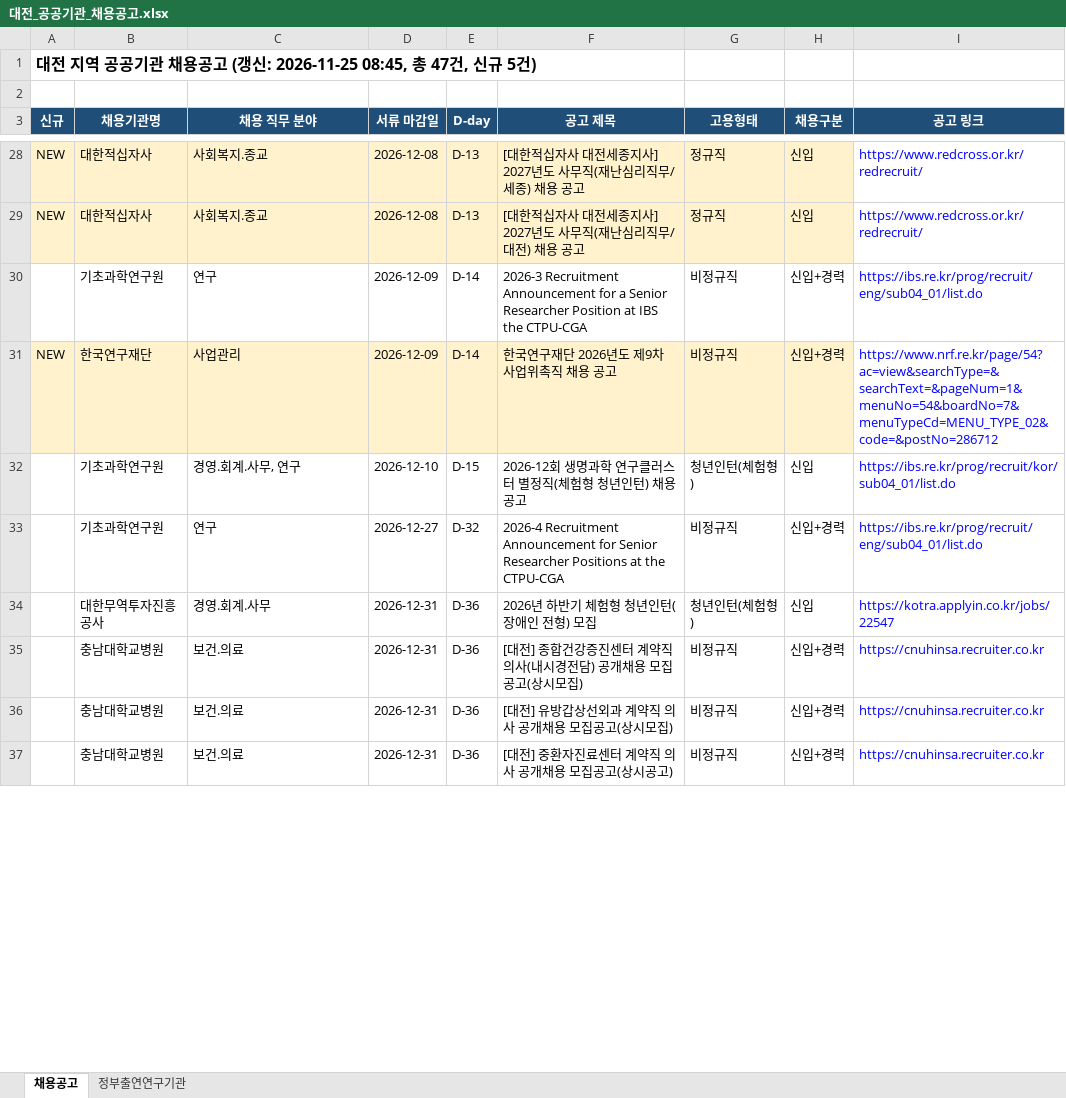
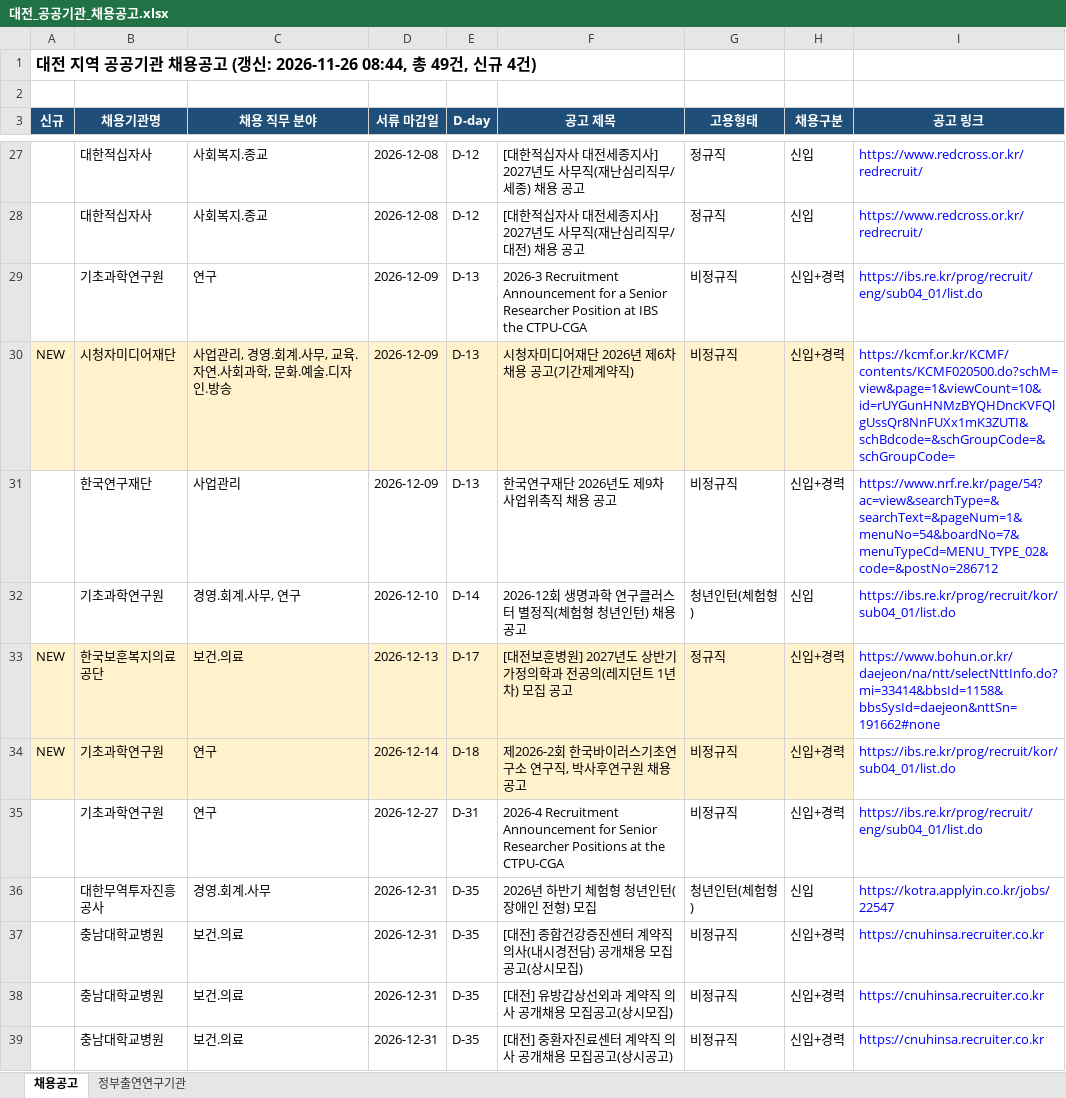
Before and after one commit to SSONG1013/daejeon-jobs, an Excel workbook: docs/대전_공공기관_채용공고.xlsx, sheet 채용공고, drawn as a sheet; only a part is shown, gaps mark what is left out; values as stored, in another font and other column widths than the file's, no borders; addresses are those after the commit; the diff covers the shown part only; the diff names each change by its address in the sheet, - before the commit and + after, or states it on an @@ line.

```diff
--- a/docs/대전_공공기관_채용공고.xlsx (sheet 채용공고)
+++ b/docs/대전_공공기관_채용공고.xlsx (sheet 채용공고)
-A1 (신규): …(갱신: 2026-11-25 08:45, 총 47건, 신규 5건)
+A1 (신규): …(갱신: 2026-11-26 08:44, 총 49건, 신규 4건)
-A27:A28 (신규): NEW
+A27:A28 (신규): (empty)
-A27:H28 fill: #FFF2CC
+A27:H28 fill: none
-E27:E28 (D-day): D-13
+E27:E28 (D-day): D-12
-E29 (D-day): D-14
+E29 (D-day): D-13
+row 30: NEW | 시청자미디어재단 | 사업관리, 경영.회계.사무, 교육.자연.사회과학, 문화.예술.디자인.방송 | 2026-12-09 | D-13 | 시청자미디어재단 2026년 제6차 채용 공고(기간제계약직) | 비정규직 | 신입+경력 | https://kcmf.or.kr/KCMF/contents/KCMF020500.do?schM=view&page=1&viewCount=10&id=rUYGunHNMzBYQHDncKVFQlgUssQr8NnFUXx1mK3ZUTI&schBdcode=&schGroupCode=&schGroupCode=
-A31 (신규): NEW
+A31 (신규): (empty)
-A31:H31 fill: #FFF2CC
+A31:H31 fill: none
-E31 (D-day): D-14
+E31 (D-day): D-13
-E32 (D-day): D-15
+E32 (D-day): D-14
+row 33: NEW | 한국보훈복지의료공단 | 보건.의료 | 2026-12-13 | D-17 | [대전보훈병원] 2027년도 상반기 가정의학과 전공의(레지던트 1년차) 모집 공고 | 정규직 | 신입+경력 | https://www.bohun.or.kr/daejeon/na/ntt/selectNttInfo.do?mi=33414&bbsId=1158&bbsSysId=daejeon&nttSn=191662#none
+row 34: NEW | 기초과학연구원 | 연구 | 2026-12-14 | D-18 | 제2026-2회 한국바이러스기초연구소 연구직, 박사후연구원 채용 공고 | 비정규직 | 신입+경력 | https://ibs.re.kr/prog/recruit/kor/sub04_01/list.do
-E35 (D-day): D-32
+E35 (D-day): D-31
-E36:E39 (D-day): D-36
+E36:E39 (D-day): D-35
```
Also changed, not shown: 1 removed row, 37 edited cells and cell formats elsewhere in this sheet, sheet 정부출연연구기관, 2 other files.
